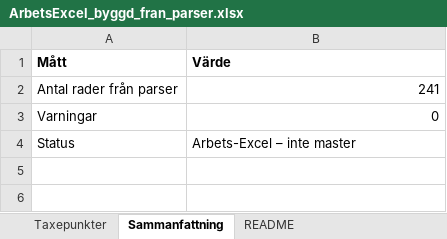
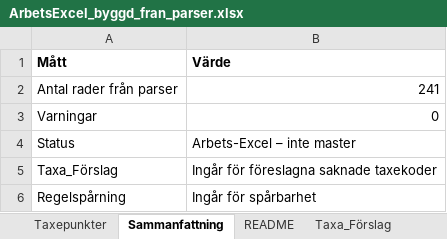
Before and after one commit to plujer/Avfallstaxa-Parser3, an Excel workbook: output/excel/ArbetsExcel_byggd_fran_parser.xlsx, sheet Sammanfattning, drawn as a sheet; values as stored, in another font and other column widths than the file's, no borders; the diff names each change by its address in the sheet, - before the commit and + after, or states it on an @@ line.

```diff
--- a/output/excel/ArbetsExcel_byggd_fran_parser.xlsx (sheet Sammanfattning)
+++ b/output/excel/ArbetsExcel_byggd_fran_parser.xlsx (sheet Sammanfattning)
+sheet tab: Taxa_Förslag
+row 5: Taxa_Förslag | Ingår för föreslagna saknade taxekoder
+row 6: Regelspårning | Ingår för spårbarhet
```
Also changed, not shown: sheet README, other sheet tabs, output/projects/Mala/excel/ArbetsExcel_Mala_byggd.xlsx, output/projects/Norsjo/excel/ArbetsExcel_Norsjo_byggd.xlsx, 17 other files.
